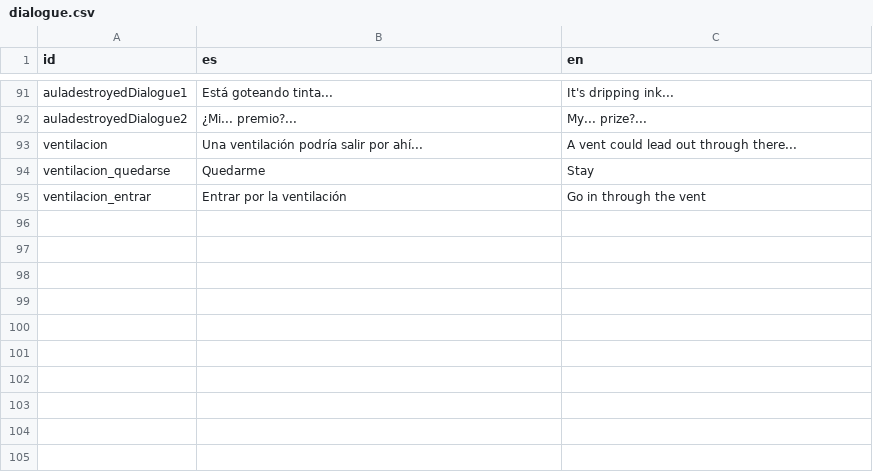
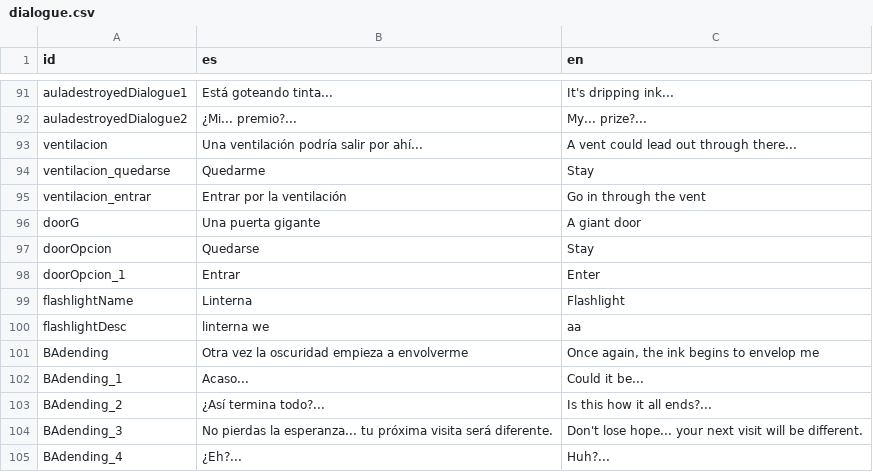
Before and after one commit to astergaze/School-Fears, a CSV file: Assets/Resources/Localization/dialogue.csv, drawn as a sheet; only a part is shown, gaps mark what is left out.

```diff
--- a/Assets/Resources/Localization/dialogue.csv
+++ b/Assets/Resources/Localization/dialogue.csv
@@ -95 +95,11 @@ ventilacion_quedarse;"Quedarme";"Stay"
 ventilacion_entrar;"Entrar por la ventilación";"Go in through the vent"
+doorG;"Una puerta gigante";"A giant door"
+doorOpcion;"Quedarse";"Stay"
+doorOpcion_1;"Entrar";"Enter"
+flashlightName;"Linterna";"Flashlight"
+flashlightDesc;"linterna we";"aa"
+BAdending;"Otra vez la oscuridad empieza a envolverme";"Once again, the ink begins to envelop me"
+BAdending_1;"Acaso...";"Could it be..."
+BAdending_2;"¿Así termina todo?...";"Is this how it all ends?..."
+BAdending_3;"No pierdas la esperanza... tu próxima visita será diferente.";"Don't lose hope... your next visit will be different."
+BAdending_4;"¿Eh?...";"Huh?..."
```
Also changed, not shown: 27 other files.
